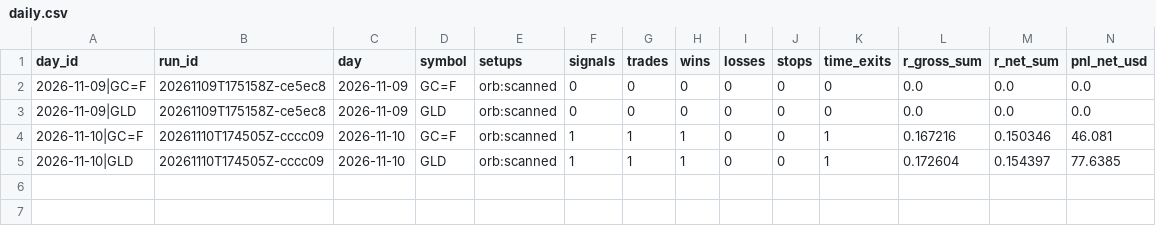
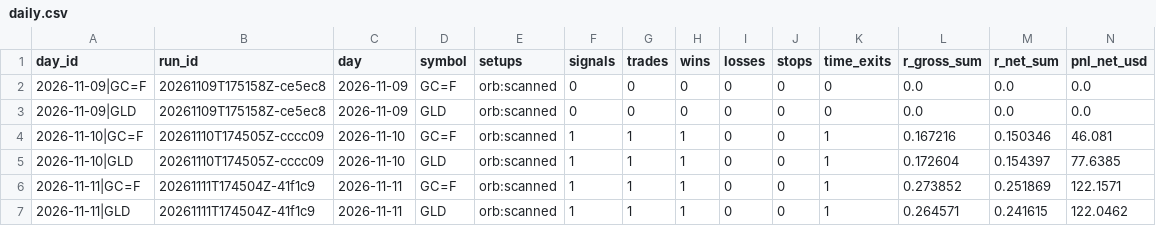
Before and after one commit to flodesgg/paper-lab, a CSV file: journal/daily.csv, drawn as a sheet; only a part is shown; rows hold the shown columns only; the diff names each change by its address in the sheet, - before the commit and + after, or states it on an @@ line.

```diff
--- a/journal/daily.csv
+++ b/journal/daily.csv
+row 6: 2026-11-11|GC=F | 20261111T174504Z-41f1c9 | 2026-11-11 | GC=F | orb:scanned | 1 | 1 | 1 | 0 | 0 | 1 | 0.273852 | 0.251869 | 122.1571
+row 7: 2026-11-11|GLD | 20261111T174504Z-41f1c9 | 2026-11-11 | GLD | orb:scanned | 1 | 1 | 1 | 0 | 0 | 1 | 0.264571 | 0.241615 | 122.0462
```
Also changed, not shown: data_archive/MANIFEST.csv, journal/runs.csv, 1 other file.
